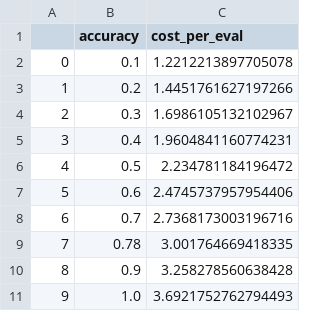
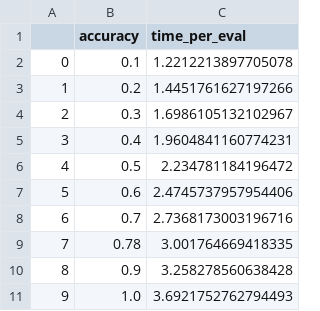
Before and after one commit to JudithEtxebarrieta/OPTECOT, a CSV file: library_OPTECOT/results/auxiliary_data/df_acc_time.csv, drawn as a sheet.

Commit message:
Documenting library and restructuring example

```diff
--- a/library_OPTECOT/results/auxiliary_data/df_acc_time.csv
+++ b/library_OPTECOT/results/auxiliary_data/df_acc_time.csv
@@ -1,2 +1,2 @@
-,accuracy,cost_per_eval
+,accuracy,time_per_eval
 0,0.1,1.2212213897705078
```
Also changed, not shown: library_OPTECOT/results/auxiliary_data/df_info_set.csv, 3 other files.
